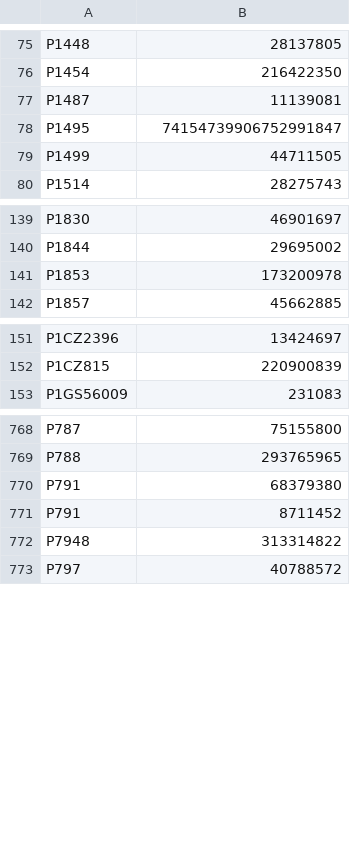
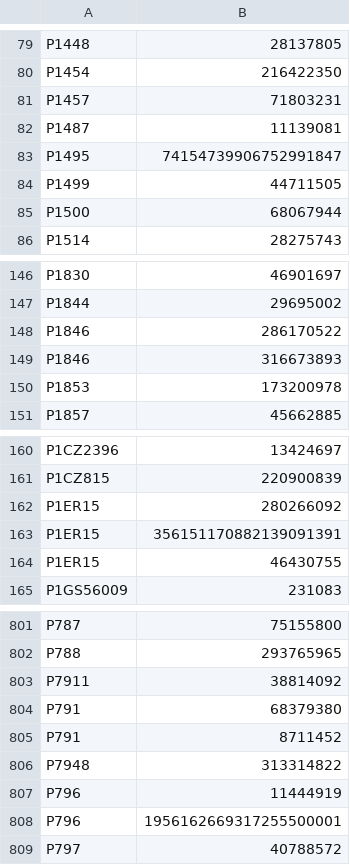
Before and after one commit to OpenPecha/bo-en-catalog, a CSV file: data/BDRC-VIAF/BDRC-VIAF.csv, drawn as a sheet; only a part is shown, gaps mark what is left out; the diff covers the shown part only.

```diff
--- a/data/BDRC-VIAF/BDRC-VIAF.csv
+++ b/data/BDRC-VIAF/BDRC-VIAF.csv
@@ -76,2 +80,3 @@ P1448,28137805
 P1454,216422350
+P1457,71803231
 P1487,11139081
@@ -79,2 +84,3 @@ P1495,74154739906752991847
 P1499,44711505
+P1500,68067944
 P1514,28275743
@@ -140,2 +147,4 @@ P1830,46901697
 P1844,29695002
+P1846,286170522
+P1846,316673893
 P1853,173200978
@@ -152,2 +161,5 @@ P1CZ2396,13424697
 P1CZ815,220900839
+P1ER15,280266092
+P1ER15,356151170882139091391
+P1ER15,46430755
 P1GS56009,231083
@@ -769,2 +802,3 @@ P787,75155800
 P788,293765965
+P7911,38814092
 P791,68379380
@@ -772,2 +806,4 @@ P791,8711452
 P7948,313314822
+P796,11444919
+P796,1956162669317255500001
 P797,40788572
```
Also changed, not shown: 37 added rows, 4 removed rows and 1 edited cell elsewhere in this file.
